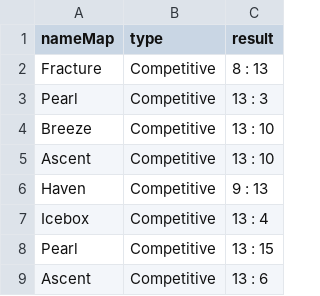
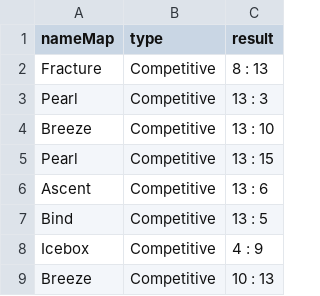
Before and after one commit to JSergio86/MP06-Practica-Gecko, a CSV file: SalidasCSV/EstadisticasPartidas.csv, drawn as a sheet.

```diff
--- a/SalidasCSV/EstadisticasPartidas.csv
+++ b/SalidasCSV/EstadisticasPartidas.csv
@@ -4,6 +4,6 @@
 "Breeze","Competitive","13 : 10"
-"Ascent","Competitive","13 : 10"
-"Haven","Competitive","9 : 13"
-"Icebox","Competitive","13 : 4"
 "Pearl","Competitive","13 : 15"
 "Ascent","Competitive","13 : 6"
+"Bind","Competitive","13 : 5"
+"Icebox","Competitive","4 : 9"
+"Breeze","Competitive","10 : 13"
```
Also changed, not shown: SalidasCSV/EstadisticasAgentes.csv, SalidasCSV/EstadisticasMapas.csv, 9 other files.
